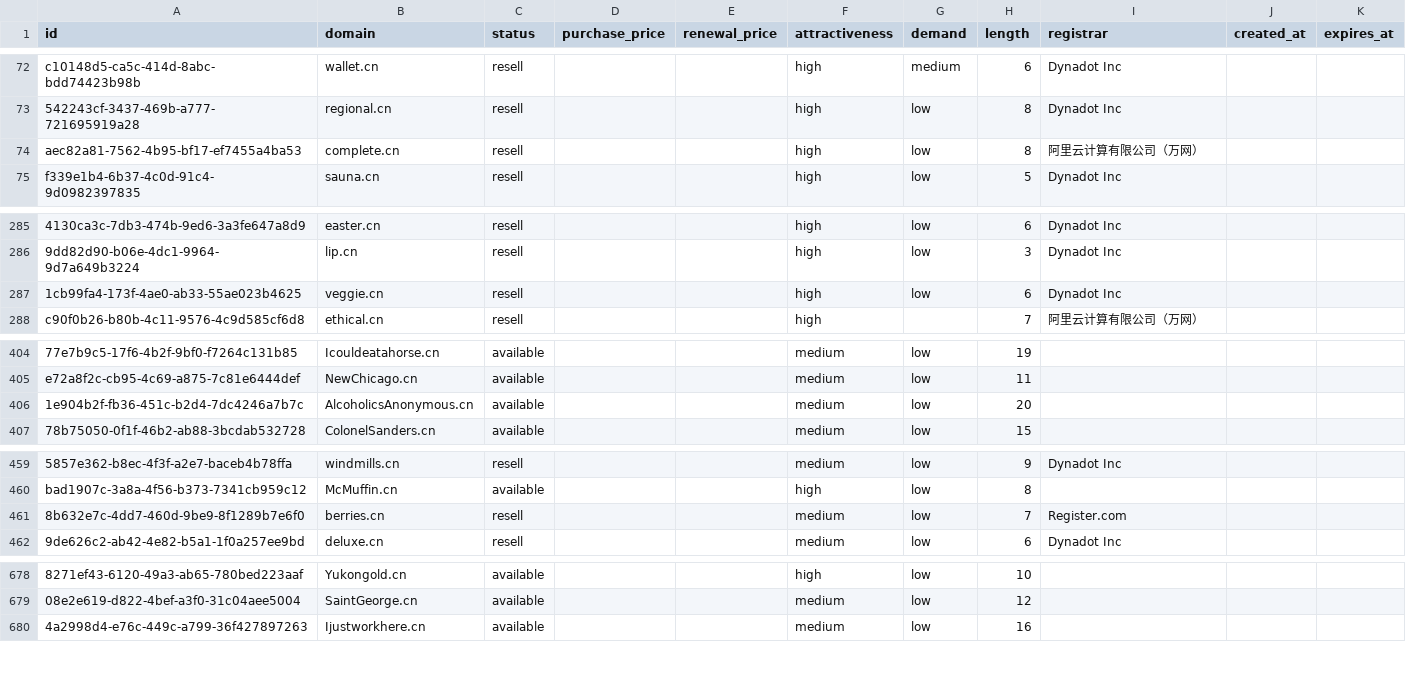
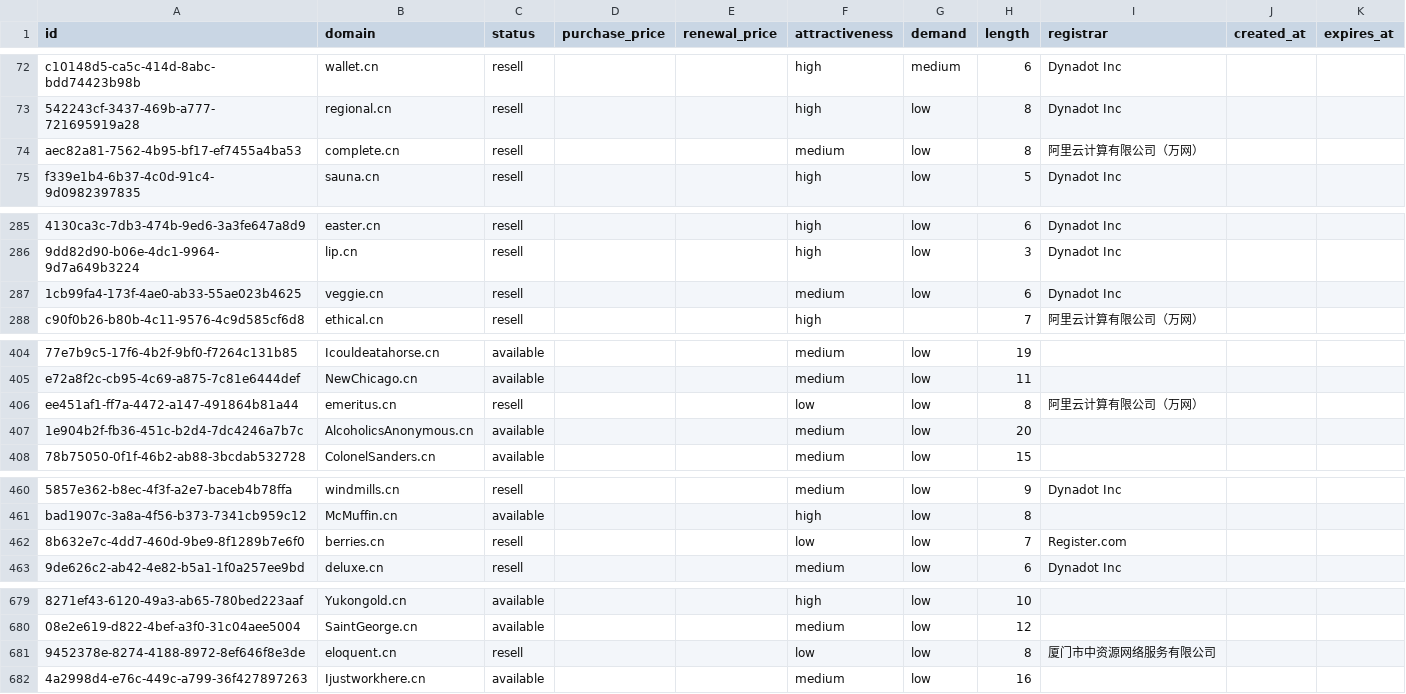
Before and after one commit to UniqueDomains/cn-oneword-domains, a CSV file: cn.csv, drawn as a sheet; only a part is shown, gaps mark what is left out; addresses are those after the commit; the diff names each change by its address in the sheet, - before the commit and + after, or states it on an @@ line.

Commit message:
Domains update

```diff
--- a/cn.csv
+++ b/cn.csv
-F74 (attractiveness): high
+F74 (attractiveness): medium
-F287 (attractiveness): high
+F287 (attractiveness): medium
+row 406: ee451af1-ff7a-4472-a147-491864b81a44 | emeritus.cn | resell |  |  | low | low | 8 | 阿里云计算有限公司（万网）
-F462 (attractiveness): medium
+F462 (attractiveness): low
+row 681: 9452378e-8274-4188-8972-8ef646f8e3de | eloquent.cn | resell |  |  | low | low | 8 | 厦门市中资源网络服务有限公司
```
Also changed, not shown: 4 other files.
